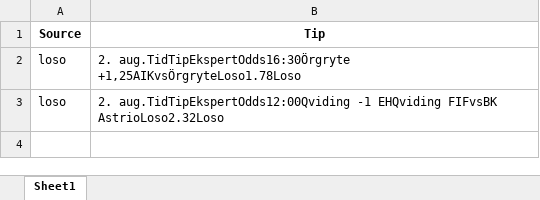
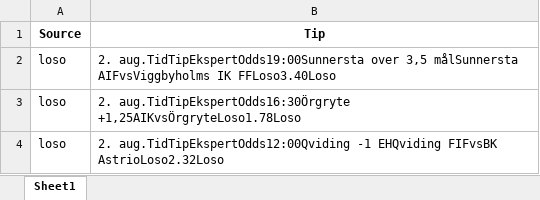
Before and after one commit to mahmad789/alerts, an Excel workbook: betting_tips.xlsx, sheet Sheet1, drawn as a sheet; values as stored, in another font and other column widths than the file's, no borders; the diff names each change by its address in the sheet, - before the commit and + after, or states it on an @@ line.

```diff
--- a/betting_tips.xlsx (sheet Sheet1)
+++ b/betting_tips.xlsx (sheet Sheet1)
+row 2: loso | 2. aug.TidTipEkspertOdds19:00Sunnersta over 3,5 målSunnersta AIFvsViggbyholms IK FFLoso3.40Loso
```
